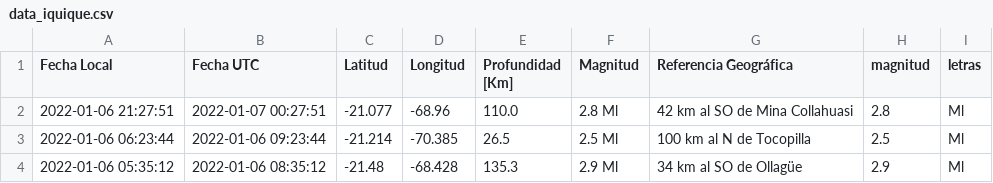
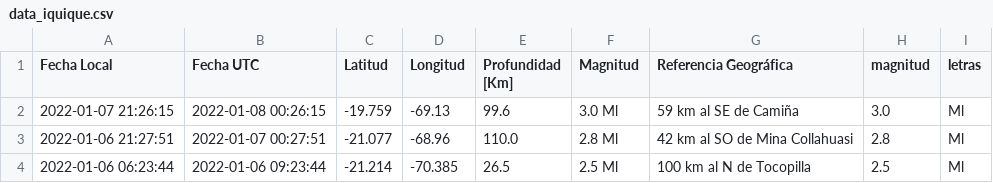
Before and after one commit to brunooviedo/sismosiquique, a CSV file: data_iquique.csv, drawn as a sheet; only a part is shown; the shorter side is filled out with more unchanged rows.

```diff
--- a/data_iquique.csv
+++ b/data_iquique.csv
@@ -1,2 +1,3 @@
 Fecha Local,Fecha UTC,Latitud,Longitud,Profundidad [Km],Magnitud,Referencia Geográfica,magnitud,letras
+2022-01-07 21:26:15,2022-01-08 00:26:15,-19.759,-69.13,99.6,3.0 Ml, 59 km al SE de Camiña,3.0,Ml
 2022-01-06 21:27:51,2022-01-07 00:27:51,-21.077,-68.96,110.0,2.8 Ml, 42 km al SO de Mina Collahuasi,2.8,Ml
```
Also changed, not shown: data_iqq.csv, 2 other files.
